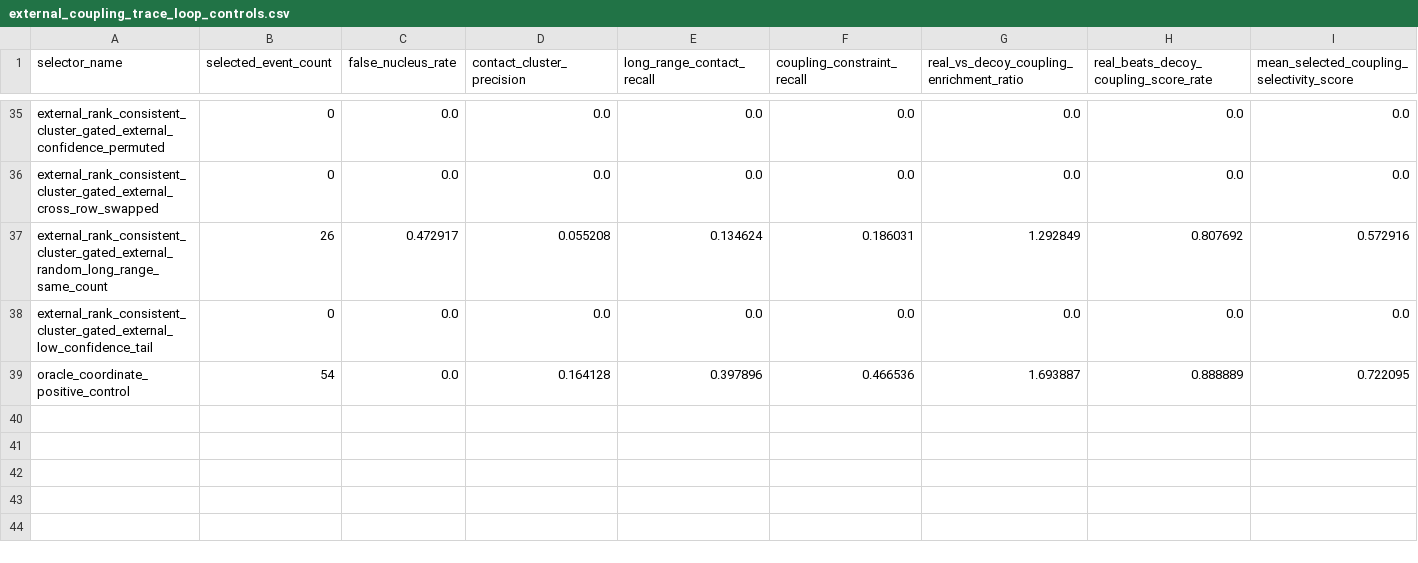
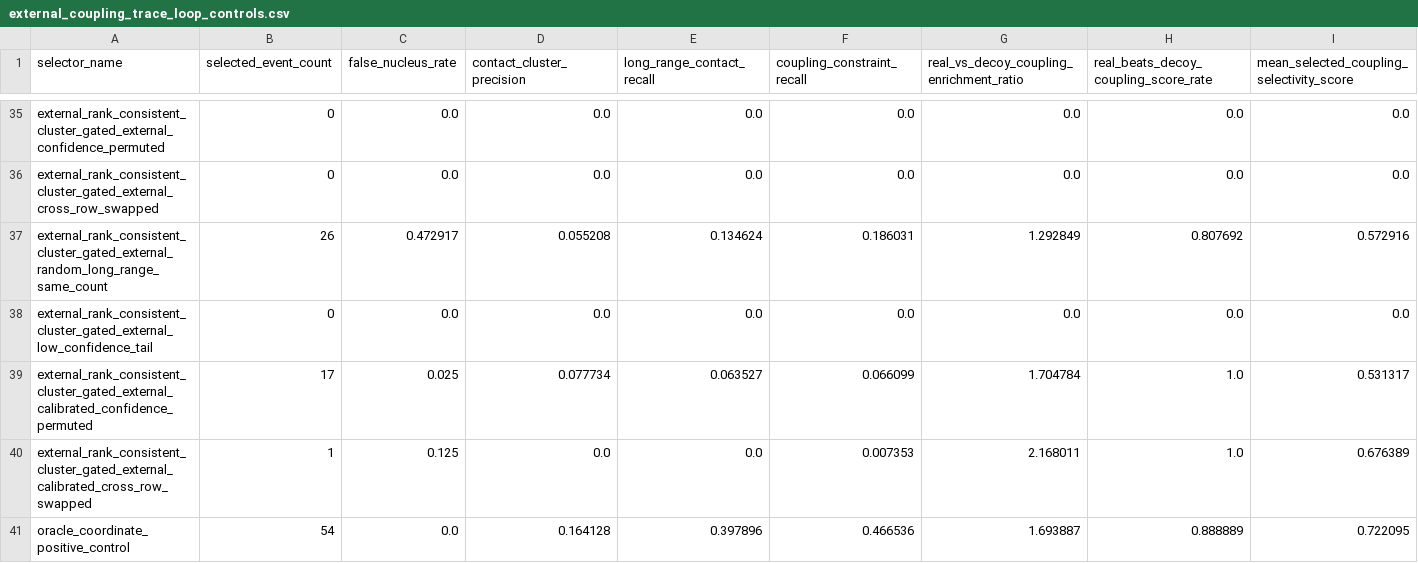
Before and after one commit to DraganaMitova/pharmacotopology, a CSV file: first_contact_clean_pharmacotopology_layer_run/external_coupling_trace_loop_controls.csv, drawn as a sheet; only a part is shown, gaps mark what is left out; rows hold the shown columns only; the diff names each change by its address in the sheet, - before the commit and + after, or states it on an @@ line.

```diff
--- a/first_contact_clean_pharmacotopology_layer_run/external_coupling_trace_loop_controls.csv
+++ b/first_contact_clean_pharmacotopology_layer_run/external_coupling_trace_loop_controls.csv
+row 39: external_rank_consistent_cluster_gated_external_calibrated_confidence_permuted | 17 | 0.025 | 0.077734 | 0.063527 | 0.066099 | 1.704784 | 1.0 | 0.531317
+row 40: external_rank_consistent_cluster_gated_external_calibrated_cross_row_swapped | 1 | 0.125 | 0.0 | 0.0 | 0.007353 | 2.168011 | 1.0 | 0.676389
```
Also changed, not shown: first_contact_clean_pharmacotopology_layer_run/external_coupling_trace_loop_selected_events.csv, first_contact_clean_pharmacotopology_layer_run/external_coupling_trace_loop_selectors.csv, 6 other files.
